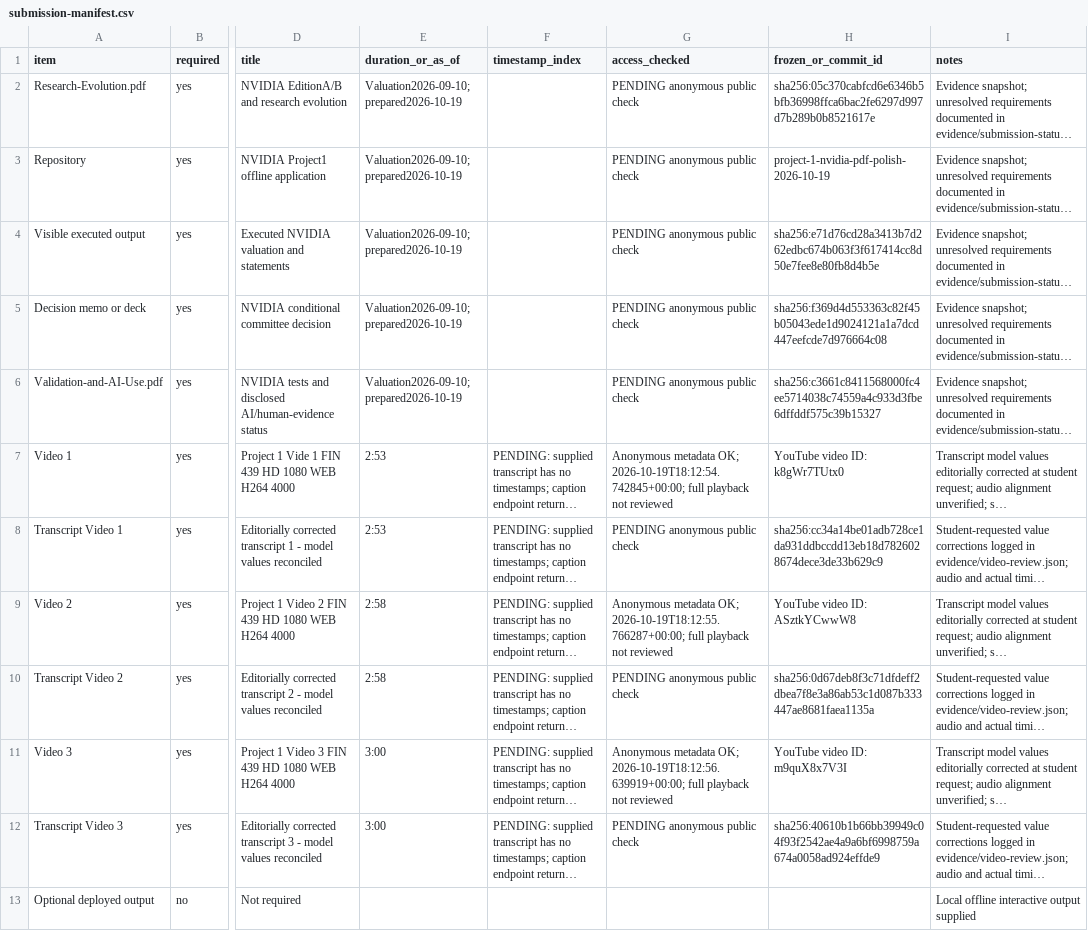
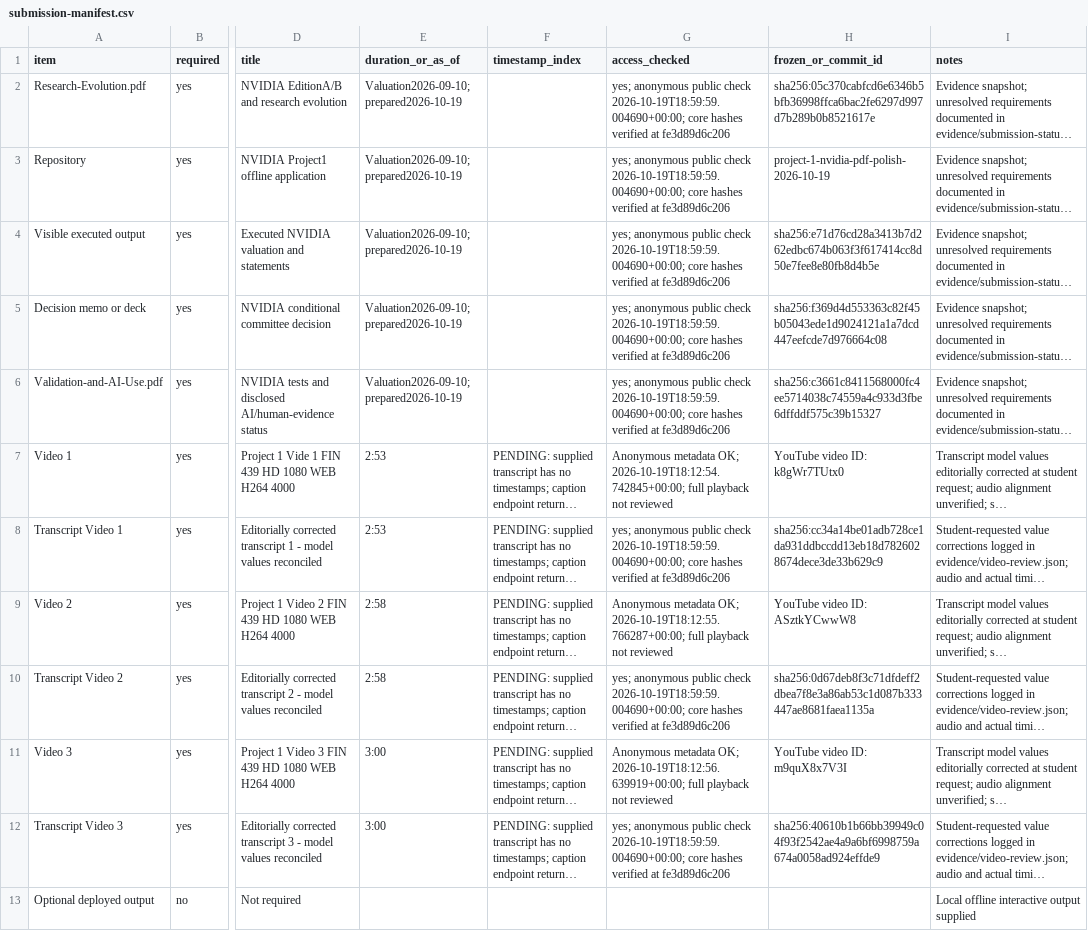
Before and after one commit to JP161632/FIN43900-Fall2026, a CSV file: projects/project-1/submission-manifest.csv, drawn as a sheet; only a part is shown, gaps mark what is left out; long unchanged cells end in …; the diff names each change by its address in the sheet, - before the commit and + after, or states it on an @@ line.

Commit message:
Freeze access-checked polished PDF submission snapshot

```diff
--- a/projects/project-1/submission-manifest.csv
+++ b/projects/project-1/submission-manifest.csv
-G2:G6 (access_checked): PENDING anonymous public check
+G2:G6 (access_checked): yes; anonymous public check 2026-10-19T18:59:59.004690+00:00; core hashes verified at fe3d89d6c206
-G8 (access_checked): PENDING anonymous public check
+G8 (access_checked): yes; anonymous public check 2026-10-19T18:59:59.004690+00:00; core hashes verified at fe3d89d6c206
-G10 (access_checked): PENDING anonymous public check
+G10 (access_checked): yes; anonymous public check 2026-10-19T18:59:59.004690+00:00; core hashes verified at fe3d89d6c206
-G12 (access_checked): PENDING anonymous public check
+G12 (access_checked): yes; anonymous public check 2026-10-19T18:59:59.004690+00:00; core hashes verified at fe3d89d6c206
```
Also changed, not shown: 2 other files.
